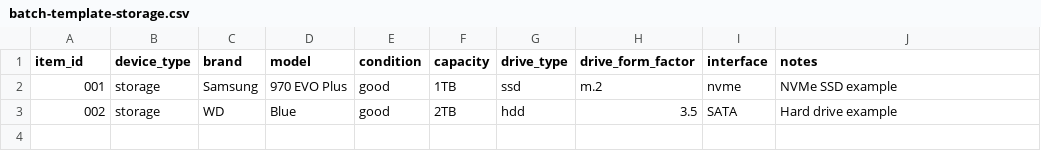
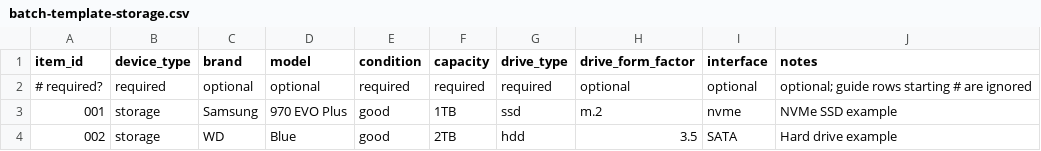
Before and after one commit to PierceHampton9/CFS-Price-Compare, a CSV file: batch-templates/batch-template-storage.csv, drawn as a sheet.

```diff
--- a/batch-templates/batch-template-storage.csv
+++ b/batch-templates/batch-template-storage.csv
@@ -1,2 +1,3 @@
 item_id,device_type,brand,model,condition,capacity,drive_type,drive_form_factor,interface,notes
+# required?,required,optional,optional,required,required,required,optional,optional,optional; guide rows starting # are ignored
 001,storage,Samsung,970 EVO Plus,good,1TB,ssd,m.2,nvme,NVMe SSD example
```
Also changed, not shown: batch-templates/batch-template-all-devices.csv, batch-templates/batch-template-computers.csv, 9 other files.
